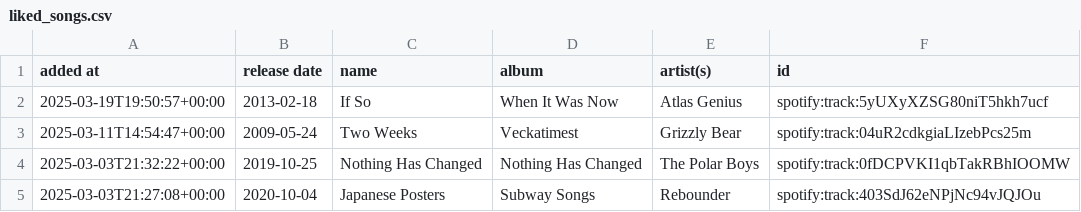
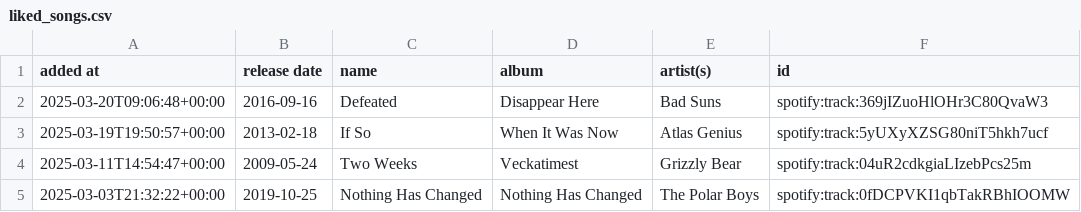
Before and after one commit to DusterTheFirst/playlist, a CSV file: liked_songs.csv, drawn as a sheet; only a part is shown; the shorter side is filled out with more unchanged rows; the diff names each change by its address in the sheet, - before the commit and + after, or states it on an @@ line.

```diff
--- a/liked_songs.csv
+++ b/liked_songs.csv
+row 2: 2025-03-20T09:06:48+00:00 | 2016-09-16 | Defeated | Disappear Here | Bad Suns | spotify:track:369jIZuoHlOHr3C80QvaW3
```
